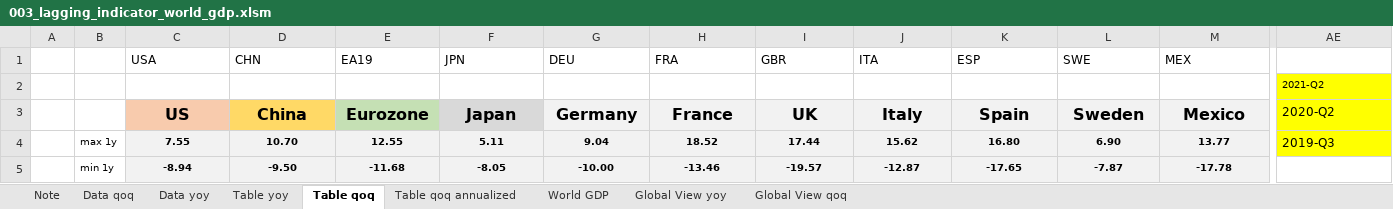
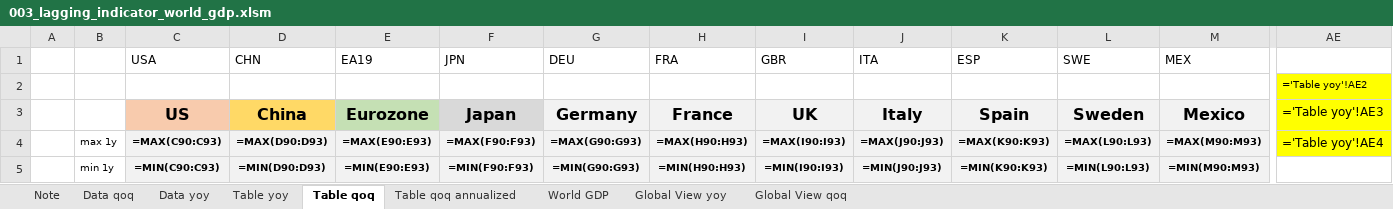
Before and after one commit to markjm5/portfoliomanagement, an Excel workbook: trading_excel_files/01_lagging_coincident_indicators/003_lagging_indicator_world_gdp.xlsm, sheet Table qoq, drawn as a sheet; only a part is shown, gaps mark what is left out; values as stored, in another font and other column widths than the file's, no borders; formulas without a stored value are shown as written; conditional formats not drawn; the diff covers the shown part only; the diff names each change by its address in the sheet, - before the commit and + after, or states it on an @@ line.

```diff
--- a/trading_excel_files/01_lagging_coincident_indicators/003_lagging_indicator_world_gdp.xlsm (sheet Table qoq)
+++ b/trading_excel_files/01_lagging_coincident_indicators/003_lagging_indicator_world_gdp.xlsm (sheet Table qoq)
-AE2: 2021-Q2
+AE2: ='Table yoy'!AE2
-AE3: 2020-Q2
+AE3: ='Table yoy'!AE3
-C4 (USA): 7.55
+C4 (USA): =MAX(C90:C93)
-D4 (CHN): 10.70
+D4 (CHN): =MAX(D90:D93)
-E4 (EA19): 12.55
+E4 (EA19): =MAX(E90:E93)
-F4 (JPN): 5.11
+F4 (JPN): =MAX(F90:F93)
-G4 (DEU): 9.04
+G4 (DEU): =MAX(G90:G93)
-H4 (FRA): 18.52
+H4 (FRA): =MAX(H90:H93)
-I4 (GBR): 17.44
+I4 (GBR): =MAX(I90:I93)
-J4 (ITA): 15.62
+J4 (ITA): =MAX(J90:J93)
-K4 (ESP): 16.80
+K4 (ESP): =MAX(K90:K93)
-L4 (SWE): 6.90
+L4 (SWE): =MAX(L90:L93)
-M4 (MEX): 13.77
+M4 (MEX): =MAX(M90:M93)
-AE4: 2019-Q3
+AE4: ='Table yoy'!AE4
-C5 (USA): -8.94
+C5 (USA): =MIN(C90:C93)
-D5 (CHN): -9.50
+D5 (CHN): =MIN(D90:D93)
-E5 (EA19): -11.68
+E5 (EA19): =MIN(E90:E93)
-F5 (JPN): -8.05
+F5 (JPN): =MIN(F90:F93)
-G5 (DEU): -10.00
+G5 (DEU): =MIN(G90:G93)
-H5 (FRA): -13.46
+H5 (FRA): =MIN(H90:H93)
-I5 (GBR): -19.57
+I5 (GBR): =MIN(I90:I93)
-J5 (ITA): -12.87
+J5 (ITA): =MIN(J90:J93)
-K5 (ESP): -17.65
+K5 (ESP): =MIN(K90:K93)
-L5 (SWE): -7.87
+L5 (SWE): =MIN(L90:L93)
-M5 (MEX): -17.78
+M5 (MEX): =MIN(M90:M93)
```
Also changed, not shown: 29 added rows, 29 removed rows and 78 edited cells elsewhere in this sheet, sheet Table yoy, sheet Table qoq annualized, sheet Global View qoq, sheet Global View yoy, sheet World GDP, hidden cells, charts or pictures, 1 other file.
